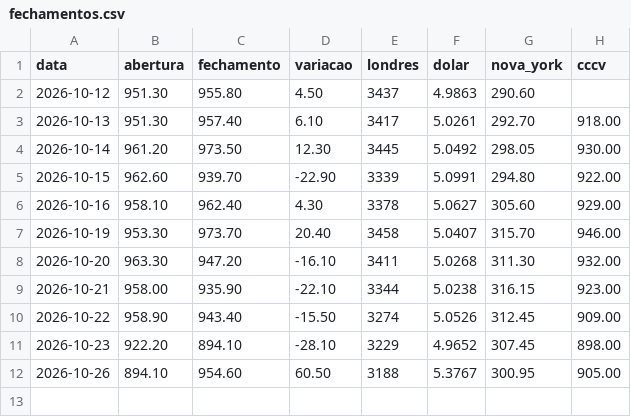
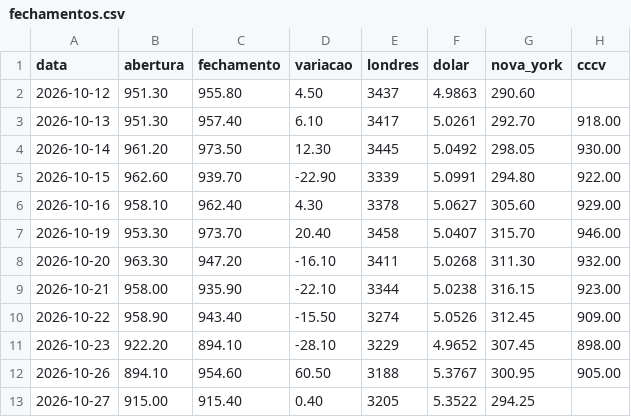
Before and after one commit to davidcaliman-maker/painel-cafe, a CSV file: dados/fechamentos.csv, drawn as a sheet.

```diff
--- a/dados/fechamentos.csv
+++ b/dados/fechamentos.csv
@@ -12 +12,2 @@ data,abertura,fechamento,variacao,londres,dolar,nova_york,cccv
 2026-10-26,894.10,954.60,60.50,3188,5.3767,300.95,905.00
+2026-10-27,915.00,915.40,0.40,3205,5.3522,294.25,
```
